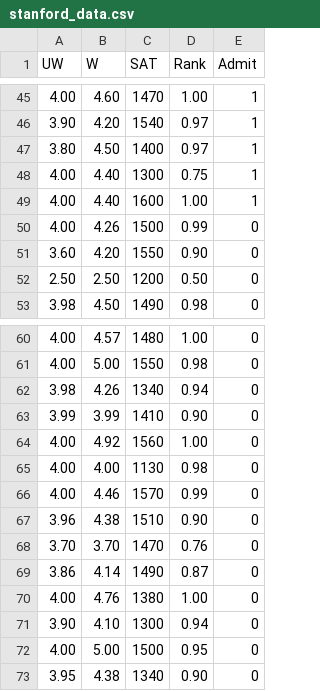
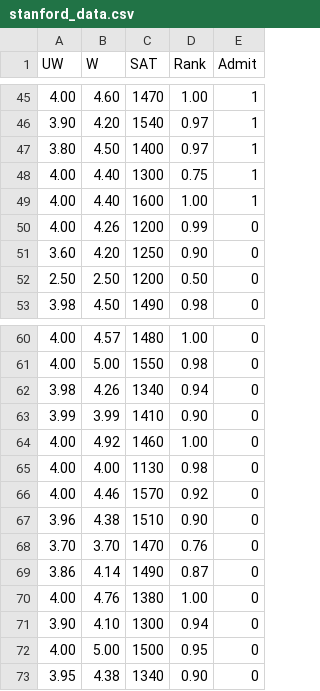
Before and after one commit to KhanradCoder/StanfordAdmissionPredictor, a CSV file: stanford_data.csv, drawn as a sheet; only a part is shown, gaps mark what is left out.

Commit message:
Update stanford_data.csv

```diff
--- a/stanford_data.csv
+++ b/stanford_data.csv
@@ -49,4 +49,4 @@ UW,W,SAT,Rank,Admit
 4.00,4.40,1600,1.00,1
-4.00,4.26,1500,0.99,0
-3.60,4.20,1550,0.90,0
+4.00,4.26,1200,0.99,0
+3.60,4.20,1250,0.90,0
 2.50,2.50,1200,0.50,0
@@ -63,5 +63,5 @@ UW,W,SAT,Rank,Admit
 3.99,3.99,1410,0.90,0
-4.00,4.92,1560,1.00,0
+4.00,4.92,1460,1.00,0
 4.00,4.00,1130,0.98,0
-4.00,4.46,1570,0.99,0
+4.00,4.46,1570,0.92,0
 3.96,4.38,1510,0.90,0
```
